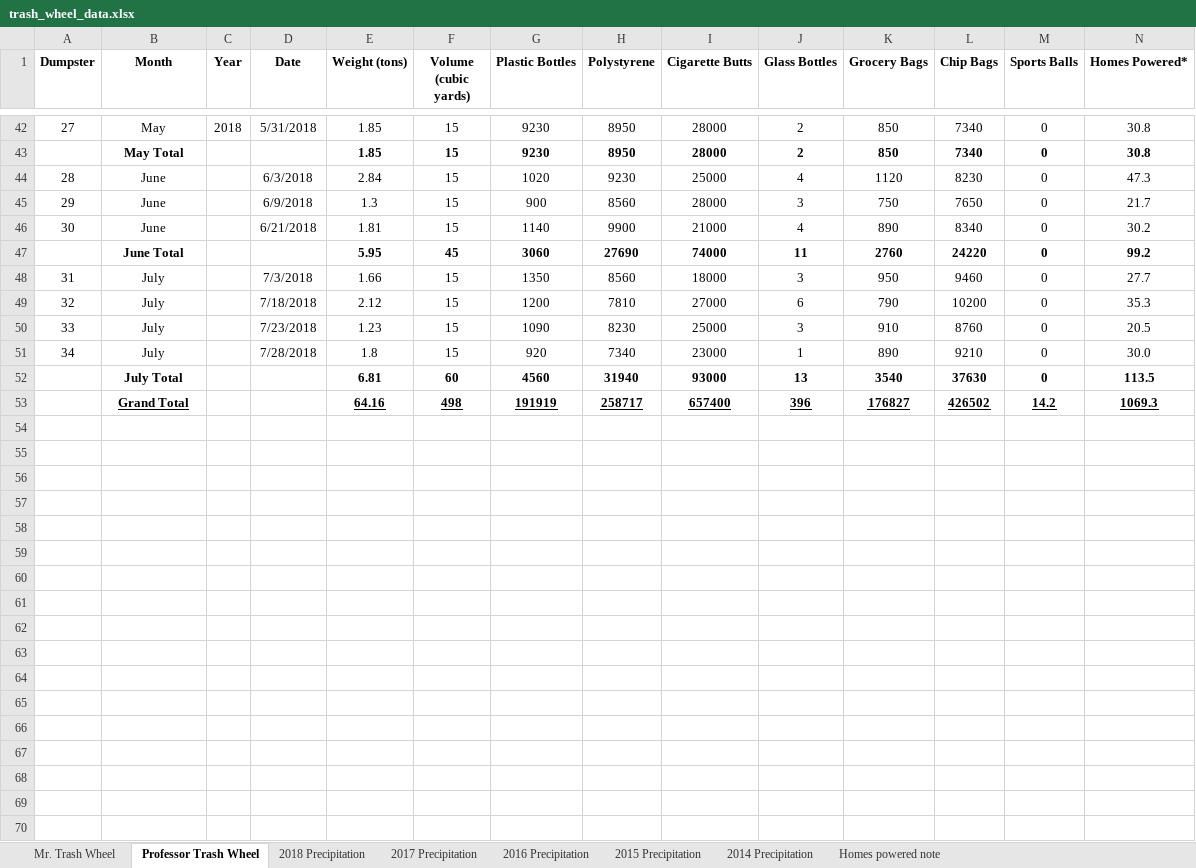
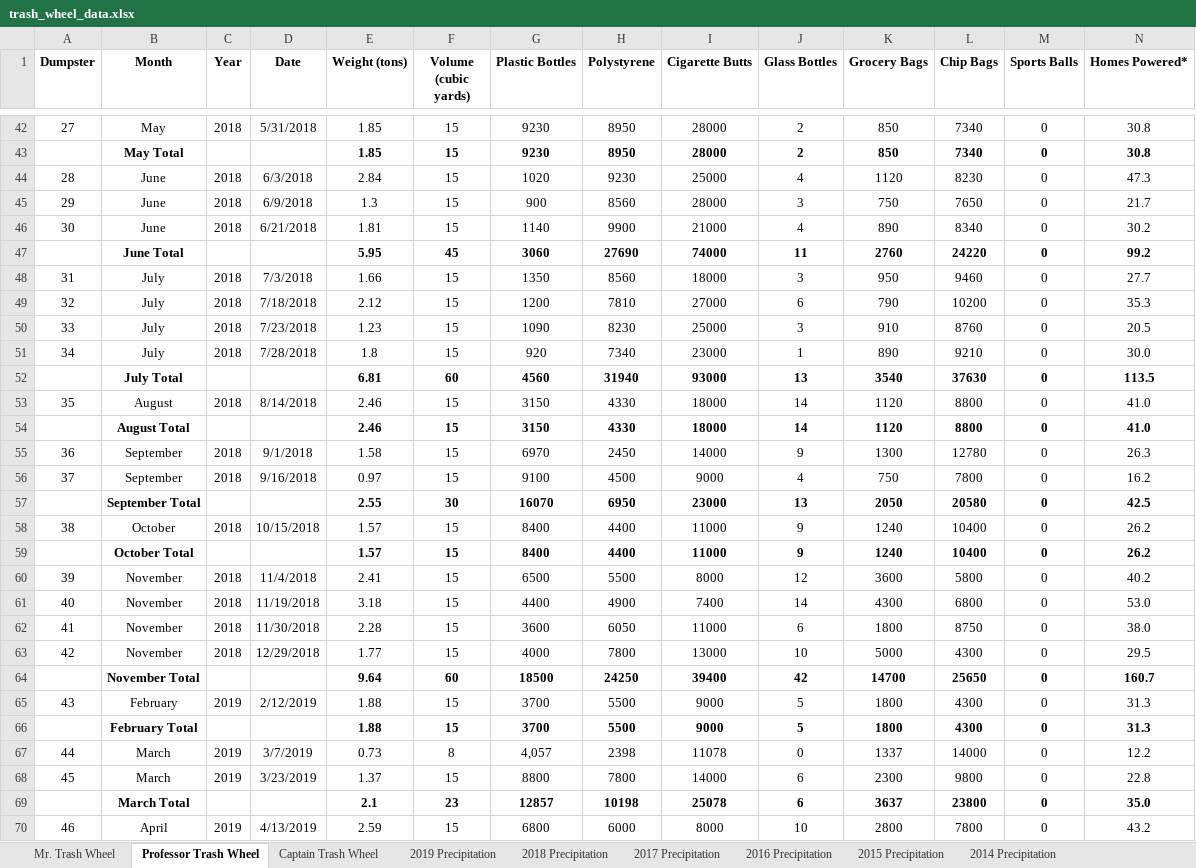
Before and after one commit to are2132/p8105_hw2_are2132, an Excel workbook: hw2 data/trash_wheel_data.xlsx, sheet Professor Trash Wheel, drawn as a sheet; only a part is shown, gaps mark what is left out; values as stored, in another font and other column widths than the file's, no borders; removed rows and columns are numbered as before the commit, all else as after; the diff covers the shown part only; the diff names each change by its address in the sheet, - before the commit and + after, or states it on an @@ line.

Commit message:
downloaded new trash wheel data (kept old xlsx too, but renamed old), checked knit

```diff
--- a/hw2 data/trash_wheel_data.xlsx (sheet Professor Trash Wheel)
+++ b/hw2 data/trash_wheel_data.xlsx (sheet Professor Trash Wheel)
+sheet tab: Captain Trash Wheel
+sheet tab: 2019 Precipitation
-C44:C46 (Year): (empty)
+C44:C46 (Year): 2018
-C48:C51 (Year): (empty)
+C48:C51 (Year): 2018
-row 53:  | Grand Total |  |  | 64.16 | 498 | 191919 | 258717 | 657400 | 396 | 176827 | 426502 | 14.2 | 1069.3
+row 53: 35 | August | 2018 | 8/14/2018 | 2.46 | 15 | 3150 | 4330 | 18000 | 14 | 1120 | 8800 | 0 | 41.0
+row 54:  | August Total |  |  | 2.46 | 15 | 3150 | 4330 | 18000 | 14 | 1120 | 8800 | 0 | 41.0
+row 55: 36 | September | 2018 | 9/1/2018 | 1.58 | 15 | 6970 | 2450 | 14000 | 9 | 1300 | 12780 | 0 | 26.3
+row 56: 37 | September | 2018 | 9/16/2018 | 0.97 | 15 | 9100 | 4500 | 9000 | 4 | 750 | 7800 | 0 | 16.2
+row 57:  | September Total |  |  | 2.55 | 30 | 16070 | 6950 | 23000 | 13 | 2050 | 20580 | 0 | 42.5
+row 58: 38 | October | 2018 | 10/15/2018 | 1.57 | 15 | 8400 | 4400 | 11000 | 9 | 1240 | 10400 | 0 | 26.2
+row 59:  | October Total |  |  | 1.57 | 15 | 8400 | 4400 | 11000 | 9 | 1240 | 10400 | 0 | 26.2
+row 60: 39 | November | 2018 | 11/4/2018 | 2.41 | 15 | 6500 | 5500 | 8000 | 12 | 3600 | 5800 | 0 | 40.2
+row 61: 40 | November | 2018 | 11/19/2018 | 3.18 | 15 | 4400 | 4900 | 7400 | 14 | 4300 | 6800 | 0 | 53.0
+row 62: 41 | November | 2018 | 11/30/2018 | 2.28 | 15 | 3600 | 6050 | 11000 | 6 | 1800 | 8750 | 0 | 38.0
+row 63: 42 | November | 2018 | 12/29/2018 | 1.77 | 15 | 4000 | 7800 | 13000 | 10 | 5000 | 4300 | 0 | 29.5
+row 64:  | November Total |  |  | 9.64 | 60 | 18500 | 24250 | 39400 | 42 | 14700 | 25650 | 0 | 160.7
+row 65: 43 | February | 2019 | 2/12/2019 | 1.88 | 15 | 3700 | 5500 | 9000 | 5 | 1800 | 4300 | 0 | 31.3
+row 66:  | February Total |  |  | 1.88 | 15 | 3700 | 5500 | 9000 | 5 | 1800 | 4300 | 0 | 31.3
+row 67: 44 | March | 2019 | 3/7/2019 | 0.73 | 8 | 4,057 | 2398 | 11078 | 0 | 1337 | 14000 | 0 | 12.2
+row 68: 45 | March | 2019 | 3/23/2019 | 1.37 | 15 | 8800 | 7800 | 14000 | 6 | 2300 | 9800 | 0 | 22.8
+row 69:  | March Total |  |  | 2.1 | 23 | 12857 | 10198 | 25078 | 6 | 3637 | 23800 | 0 | 35.0
+row 70: 46 | April | 2019 | 4/13/2019 | 2.59 | 15 | 6800 | 6000 | 8000 | 10 | 2800 | 7800 | 0 | 43.2
```
Also changed, not shown: 9 added rows, 2 edited cells, cell formats and row numbers in column A elsewhere in this sheet, sheet Mr. Trash Wheel, sheet 2018 Precipitation, 2 other files.
